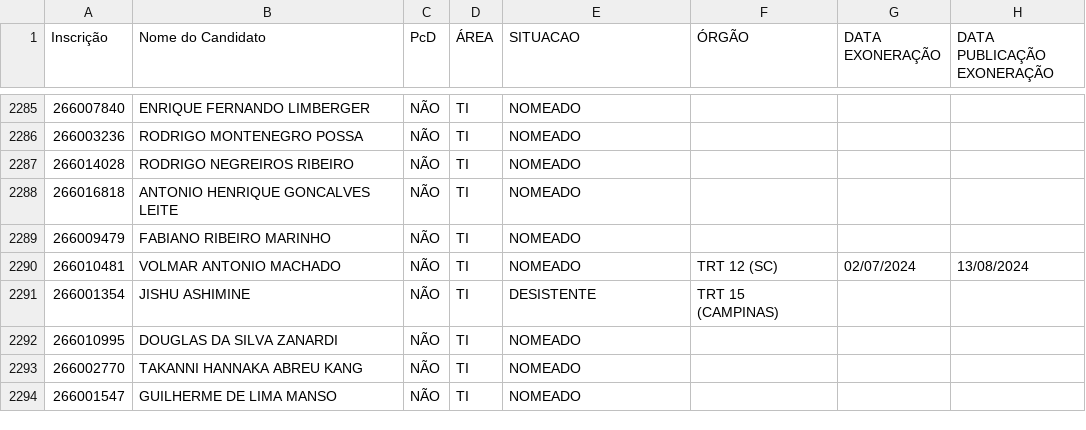
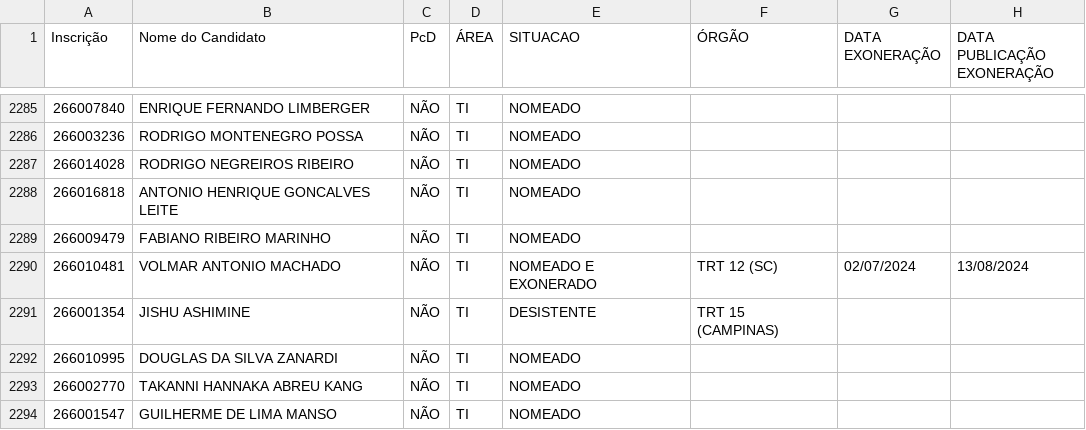
Before and after one commit to observatoriosefmg/observatoriosefmg.github.io, a CSV file: evasao/data/dados.csv, drawn as a sheet; only a part is shown, gaps mark what is left out.

Commit message:
DADOS

```diff
--- a/evasao/data/dados.csv
+++ b/evasao/data/dados.csv
@@ -2289,3 +2289,3 @@
 266009479;FABIANO RIBEIRO MARINHO;NÃO;TI;NOMEADO;;;
-266010481;VOLMAR ANTONIO MACHADO;NÃO;TI;NOMEADO;TRT 12 (SC);02/07/2024;13/08/2024
+266010481;VOLMAR ANTONIO MACHADO;NÃO;TI;NOMEADO E EXONERADO;TRT 12 (SC);02/07/2024;13/08/2024
 266001354;JISHU ASHIMINE;NÃO;TI;DESISTENTE;TRT 15 (CAMPINAS);;
```
